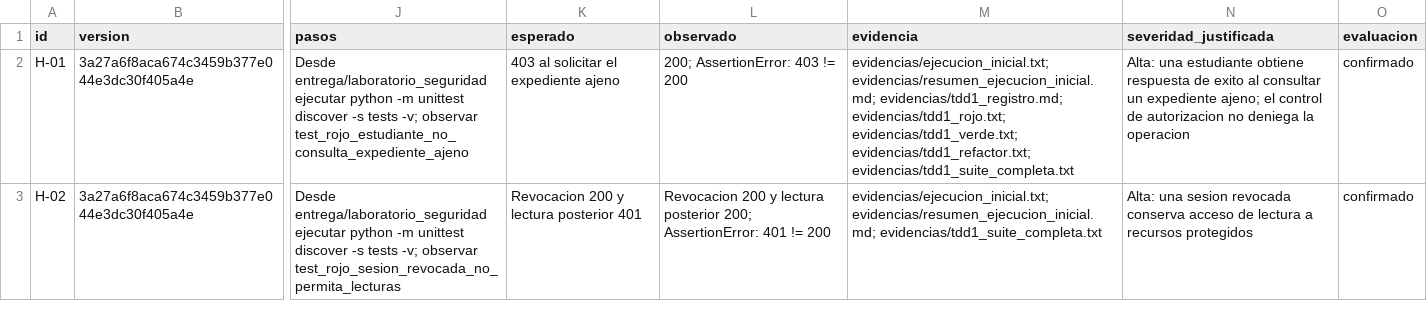
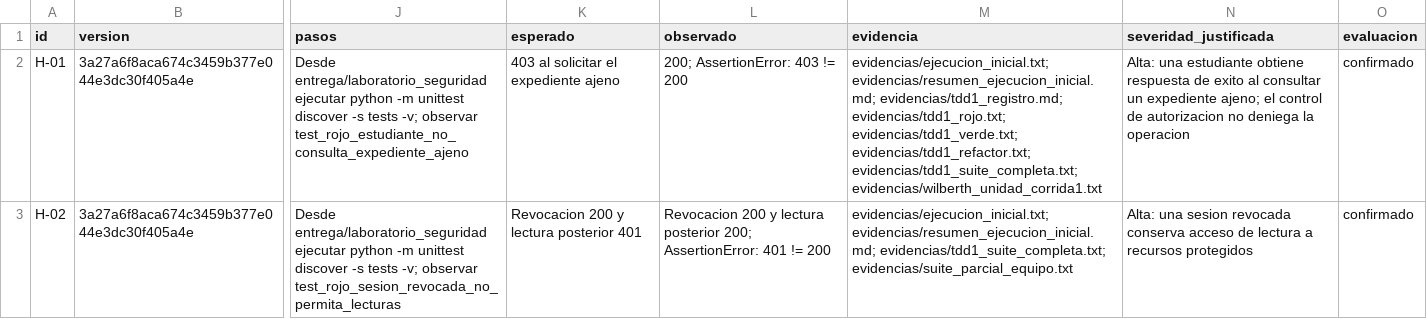
Before and after one commit to WGuillenDev/laboratorio-pruebas-seguridad, a CSV file: entrega/hallazgos.csv, drawn as a sheet; only a part is shown, gaps mark what is left out; the diff covers the shown part only; the diff names each change by its address in the sheet, - before the commit and + after, or states it on an @@ line.

Commit message:
feat: se completa bloque de Wilberth y documentación de seguridad

```diff
--- a/entrega/hallazgos.csv
+++ b/entrega/hallazgos.csv
-M2 (evidencia): …evidencias/tdd1_verde.txt; evidencias/tdd1_refactor.txt; evidencias/tdd1_suite_completa.txt
+M2 (evidencia): …evidencias/tdd1_verde.txt; evidencias/tdd1_refactor.txt; evidencias/tdd1_suite_completa.txt; evidencias/wilberth_unidad_corrida1.txt
-M3 (evidencia): evidencias/ejecucion_inicial.txt; evidencias/resumen_ejecucion_inicial.md; evidencias/tdd1_suite_completa.txt
+M3 (evidencia): evidencias/ejecucion_inicial.txt; evidencias/resumen_ejecucion_inicial.md; evidencias/tdd1_suite_completa.txt; evidencias/suite_parcial_equipo.txt
```
Also changed, not shown: 3 added rows elsewhere in this file, 26 other files.
